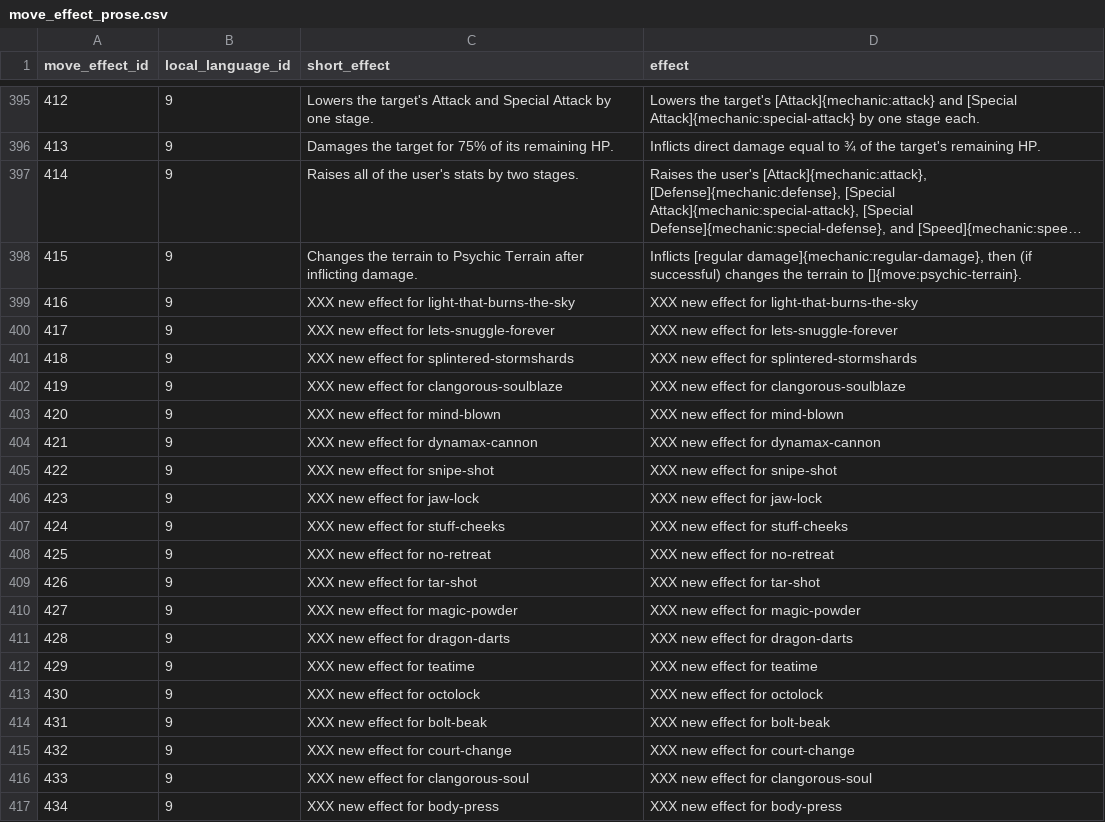
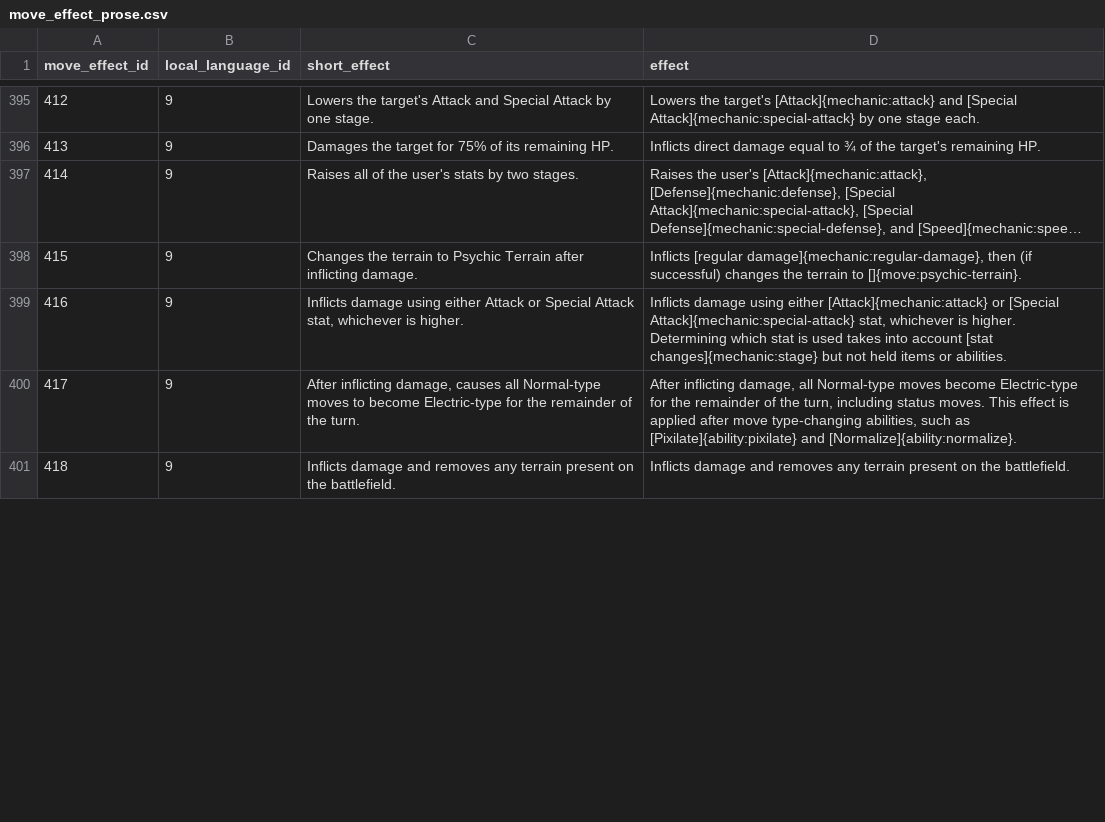
Before and after one commit to poketwo/data, a CSV file: csv/move_effect_prose.csv, drawn as a sheet; only a part is shown, gaps mark what is left out; long unchanged cells end in …; removed rows and columns are numbered as before the commit, all else as after; the diff covers the shown part only; the diff names each change by its address in the sheet, - before the commit and + after, or states it on an @@ line.

```diff
--- a/csv/move_effect_prose.csv
+++ b/csv/move_effect_prose.csv
-row 399: 416 | 9 | XXX new effect for light-that-burns-the-sky | XXX new effect for light-that-burns-the-sky
-row 400: 417 | 9 | XXX new effect for lets-snuggle-forever | XXX new effect for lets-snuggle-forever
+row 399: 416 | 9 | Inflicts damage using either Attack or Special Attack stat, whichever is higher. | Inflicts damage using either [Attack]{mechanic:attack} or [Special Attack]{mechanic:special-attack} stat, whichever is higher. Determining which stat is used takes into account [stat changes]{mechanic:stage} but not held items or abilities.
+row 400: 417 | 9 | After inflicting damage, causes all Normal-type moves to become Electric-type for the remainder of the turn. | After inflicting damage, all Normal-type moves become Electric-type for the remainder of the turn, including status moves. This effect is applied after move type-changing abilities, such as [Pixilate]{ability:pixilate} and [Normalize]{ability:normalize}.
-C401 (short_effect): XXX new effect for splintered-stormshards
+C401 (short_effect): Inflicts damage and removes any terrain present on the battlefield.
-D401 (effect): XXX new effect for splintered-stormshards
+D401 (effect): Inflicts damage and removes any terrain present on the battlefield.
-row 402: 419 | 9 | XXX new effect for clangorous-soulblaze | XXX new effect for clangorous-soulblaze
-row 403: 420 | 9 | XXX new effect for mind-blown | XXX new effect for mind-blown
-row 404: 421 | 9 | XXX new effect for dynamax-cannon | XXX new effect for dynamax-cannon
-row 405: 422 | 9 | XXX new effect for snipe-shot | XXX new effect for snipe-shot
-row 406: 423 | 9 | XXX new effect for jaw-lock | XXX new effect for jaw-lock
-row 407: 424 | 9 | XXX new effect for stuff-cheeks | XXX new effect for stuff-cheeks
-row 408: 425 | 9 | XXX new effect for no-retreat | XXX new effect for no-retreat
-row 409: 426 | 9 | XXX new effect for tar-shot | XXX new effect for tar-shot
-row 410: 427 | 9 | XXX new effect for magic-powder | XXX new effect for magic-powder
-row 411: 428 | 9 | XXX new effect for dragon-darts | XXX new effect for dragon-darts
-row 412: 429 | 9 | XXX new effect for teatime | XXX new effect for teatime
-row 413: 430 | 9 | XXX new effect for octolock | XXX new effect for octolock
-row 414: 431 | 9 | XXX new effect for bolt-beak | XXX new effect for bolt-beak
-row 415: 432 | 9 | XXX new effect for court-change | XXX new effect for court-change
-row 416: 433 | 9 | XXX new effect for clangorous-soul | XXX new effect for clangorous-soul
-row 417: 434 | 9 | XXX new effect for body-press | XXX new effect for body-press
```
Also changed, not shown: 8 added rows, 7 removed rows and 1 edited cell elsewhere in this file, csv/move_meta.csv, csv/move_meta_stat_changes.csv, 3 other files.
